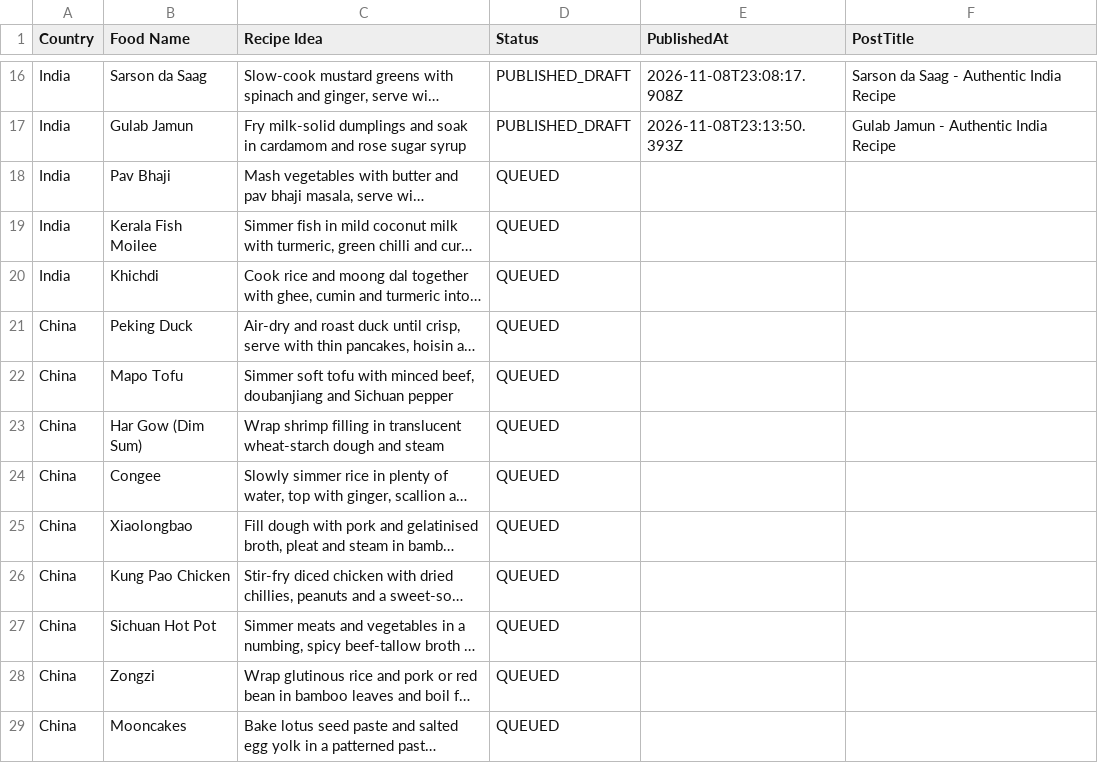
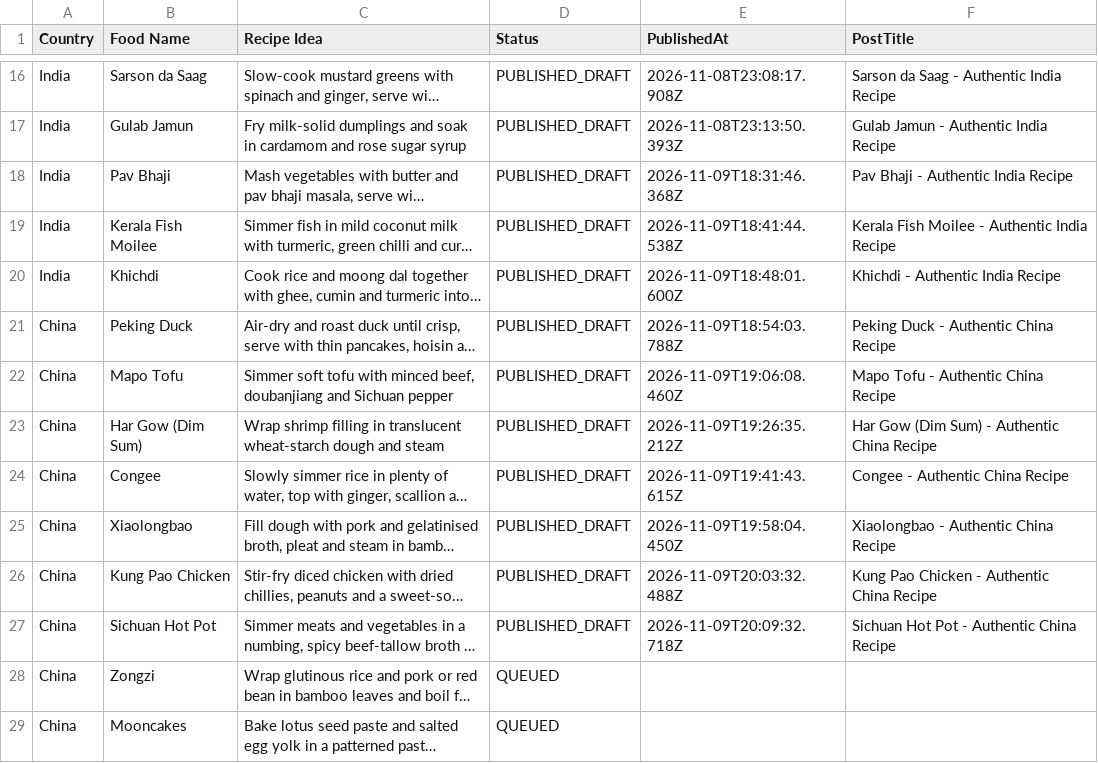
Before and after one commit to Chamidu269/Blogger_Automation, a CSV file: data/recipes.csv, drawn as a sheet; only a part is shown, gaps mark what is left out; long unchanged cells end in …; the diff names each change by its address in the sheet, - before the commit and + after, or states it on an @@ line.

Commit message:
Auto-update recipe queue: published 10 drafts [skip ci]

```diff
--- a/data/recipes.csv
+++ b/data/recipes.csv
-D18:D27 (Status): QUEUED
+D18:D27 (Status): PUBLISHED_DRAFT
-E18 (PublishedAt): (empty)
+E18 (PublishedAt): 2026-11-09T18:31:46.368Z
-F18 (PostTitle): (empty)
+F18 (PostTitle): Pav Bhaji - Authentic India Recipe
-E19 (PublishedAt): (empty)
+E19 (PublishedAt): 2026-11-09T18:41:44.538Z
-F19 (PostTitle): (empty)
+F19 (PostTitle): Kerala Fish Moilee - Authentic India Recipe
-E20 (PublishedAt): (empty)
+E20 (PublishedAt): 2026-11-09T18:48:01.600Z
-F20 (PostTitle): (empty)
+F20 (PostTitle): Khichdi - Authentic India Recipe
-E21 (PublishedAt): (empty)
+E21 (PublishedAt): 2026-11-09T18:54:03.788Z
-F21 (PostTitle): (empty)
+F21 (PostTitle): Peking Duck - Authentic China Recipe
-E22 (PublishedAt): (empty)
+E22 (PublishedAt): 2026-11-09T19:06:08.460Z
-F22 (PostTitle): (empty)
+F22 (PostTitle): Mapo Tofu - Authentic China Recipe
-E23 (PublishedAt): (empty)
+E23 (PublishedAt): 2026-11-09T19:26:35.212Z
-F23 (PostTitle): (empty)
+F23 (PostTitle): Har Gow (Dim Sum) - Authentic China Recipe
-E24 (PublishedAt): (empty)
+E24 (PublishedAt): 2026-11-09T19:41:43.615Z
-F24 (PostTitle): (empty)
+F24 (PostTitle): Congee - Authentic China Recipe
-E25 (PublishedAt): (empty)
+E25 (PublishedAt): 2026-11-09T19:58:04.450Z
-F25 (PostTitle): (empty)
+F25 (PostTitle): Xiaolongbao - Authentic China Recipe
-E26 (PublishedAt): (empty)
+E26 (PublishedAt): 2026-11-09T20:03:32.488Z
-F26 (PostTitle): (empty)
+F26 (PostTitle): Kung Pao Chicken - Authentic China Recipe
-E27 (PublishedAt): (empty)
+E27 (PublishedAt): 2026-11-09T20:09:32.718Z
-F27 (PostTitle): (empty)
+F27 (PostTitle): Sichuan Hot Pot - Authentic China Recipe
```
